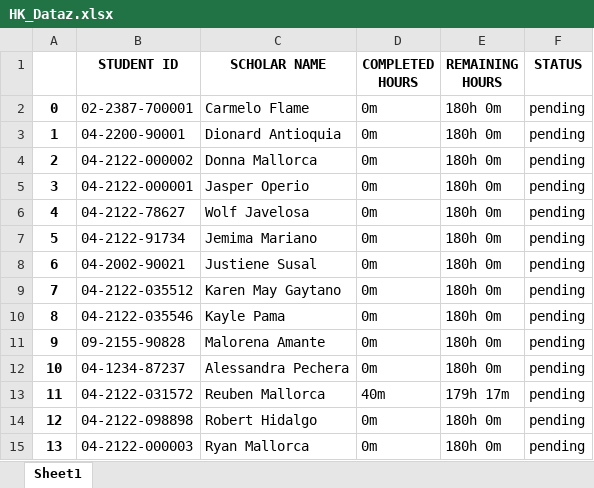
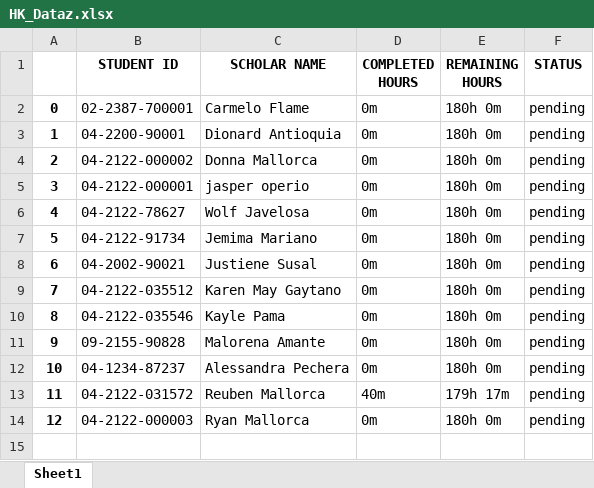
Before and after one commit to KarenMeh/ScholarTrack, an Excel workbook: HK_Dataz.xlsx, sheet Sheet1, drawn as a sheet; values as stored, in another font and other column widths than the file's, no borders; removed rows and columns are numbered as before the commit, all else as after; the diff names each change by its address in the sheet, - before the commit and + after, or states it on an @@ line.

```diff
--- a/HK_Dataz.xlsx (sheet Sheet1)
+++ b/HK_Dataz.xlsx (sheet Sheet1)
-C5 (SCHOLAR NAME): Jasper Operio
+C5 (SCHOLAR NAME): jasper operio
-row 14: 12 | 04-2122-098898 | Robert Hidalgo | 0m | 180h 0m | pending
@@ column A renumbered from row 14 down @@
```
Also changed, not shown: 22 other files.
